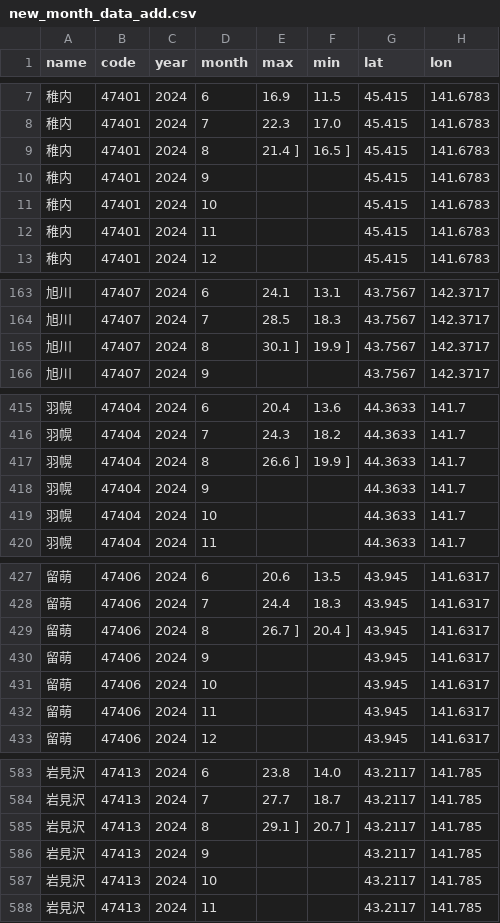
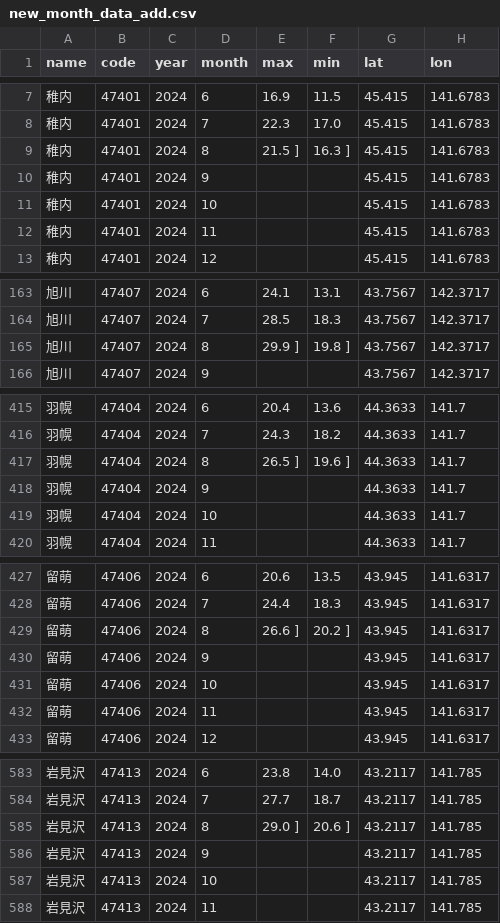
Before and after one commit to kentokenobi/git_tutorial, a CSV file: new_month_data_add.csv, drawn as a sheet; only a part is shown, gaps mark what is left out; the diff covers the shown part only.

```diff
--- a/new_month_data_add.csv
+++ b/new_month_data_add.csv
@@ -8,3 +8,3 @@ name,code,year,month,max,min,lat,lon
 稚内,47401,2024,7,22.3,17.0,45.415,141.6783
-稚内,47401,2024,8,21.4 ],16.5 ],45.415,141.6783
+稚内,47401,2024,8,21.5 ],16.3 ],45.415,141.6783
 稚内,47401,2024,9,,,45.415,141.6783
@@ -164,3 +164,3 @@ name,code,year,month,max,min,lat,lon
 旭川,47407,2024,7,28.5,18.3,43.7567,142.3717
-旭川,47407,2024,8,30.1 ],19.9 ],43.7567,142.3717
+旭川,47407,2024,8,29.9 ],19.8 ],43.7567,142.3717
 旭川,47407,2024,9,,,43.7567,142.3717
@@ -416,3 +416,3 @@ name,code,year,month,max,min,lat,lon
 羽幌,47404,2024,7,24.3,18.2,44.3633,141.7
-羽幌,47404,2024,8,26.6 ],19.9 ],44.3633,141.7
+羽幌,47404,2024,8,26.5 ],19.6 ],44.3633,141.7
 羽幌,47404,2024,9,,,44.3633,141.7
@@ -428,3 +428,3 @@ name,code,year,month,max,min,lat,lon
 留萌,47406,2024,7,24.4,18.3,43.945,141.6317
-留萌,47406,2024,8,26.7 ],20.4 ],43.945,141.6317
+留萌,47406,2024,8,26.6 ],20.2 ],43.945,141.6317
 留萌,47406,2024,9,,,43.945,141.6317
@@ -584,3 +584,3 @@ name,code,year,month,max,min,lat,lon
 岩見沢,47413,2024,7,27.7,18.7,43.2117,141.785
-岩見沢,47413,2024,8,29.1 ],20.7 ],43.2117,141.785
+岩見沢,47413,2024,8,29.0 ],20.6 ],43.2117,141.785
 岩見沢,47413,2024,9,,,43.2117,141.785
```
Also changed, not shown: 126 edited cells elsewhere in this file.
